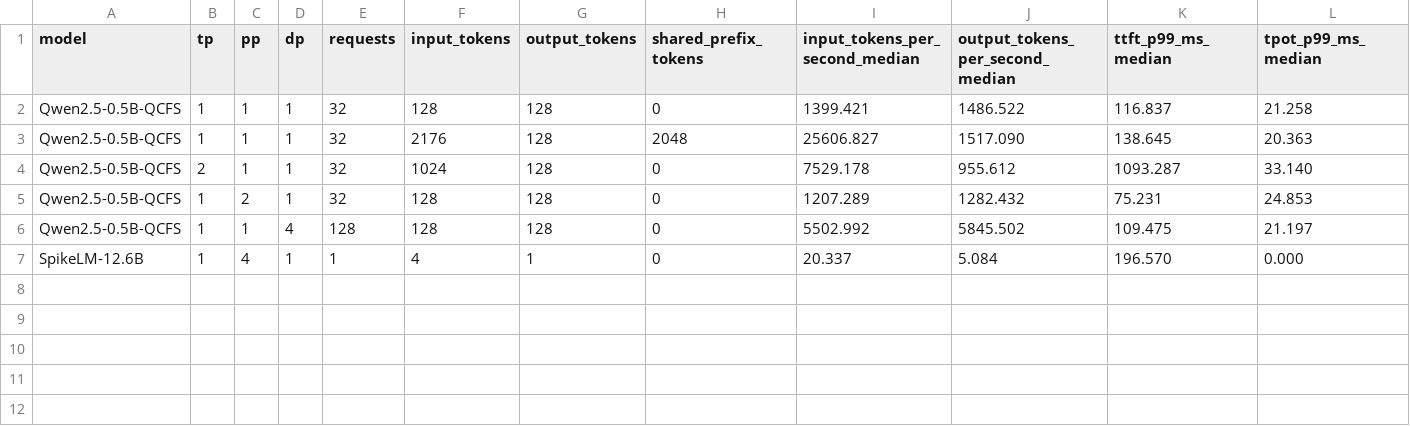
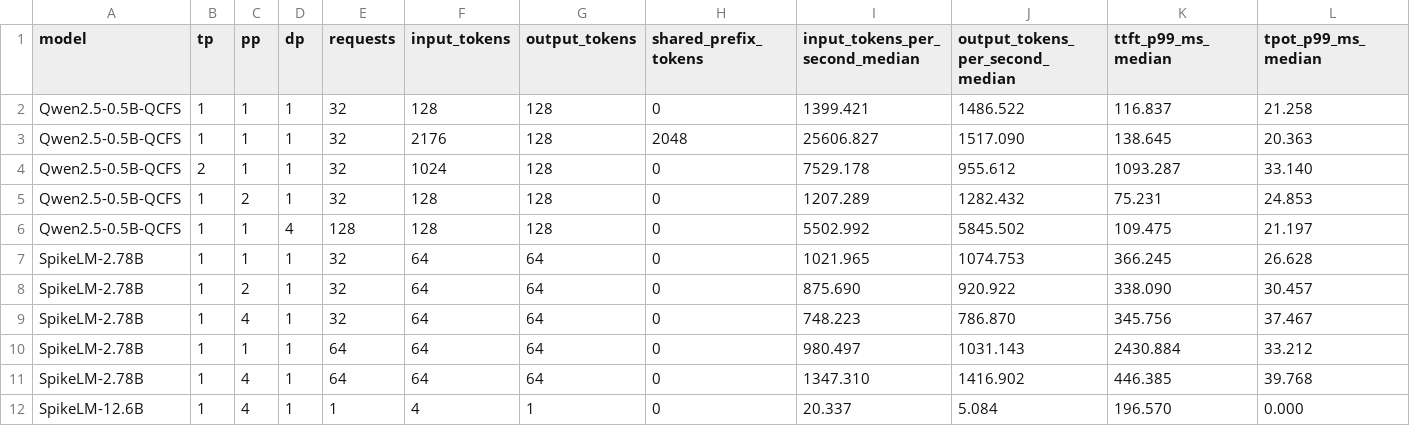
Before and after one commit to fangwei123456/spikingjelly, a CSV file: docs/source/_static/tutorials/distributed/sglang-inference-results.csv, drawn as a sheet; only a part is shown; rows hold the shown columns only; the diff names each change by its address in the sheet, - before the commit and + after, or states it on an @@ line.

Commit message:
Improve distributed inference result presentation

```diff
--- a/docs/source/_static/tutorials/distributed/sglang-inference-results.csv
+++ b/docs/source/_static/tutorials/distributed/sglang-inference-results.csv
+row 7: SpikeLM-2.78B | 1 | 1 | 1 | 32 | 64 | 64 | 0 | 1021.965 | 1074.753 | 366.245 | 26.628
+row 8: SpikeLM-2.78B | 1 | 2 | 1 | 32 | 64 | 64 | 0 | 875.690 | 920.922 | 338.090 | 30.457
+row 9: SpikeLM-2.78B | 1 | 4 | 1 | 32 | 64 | 64 | 0 | 748.223 | 786.870 | 345.756 | 37.467
+row 10: SpikeLM-2.78B | 1 | 1 | 1 | 64 | 64 | 64 | 0 | 980.497 | 1031.143 | 2430.884 | 33.212
+row 11: SpikeLM-2.78B | 1 | 4 | 1 | 64 | 64 | 64 | 0 | 1347.310 | 1416.902 | 446.385 | 39.768
```
Also changed, not shown: 6 other files.
